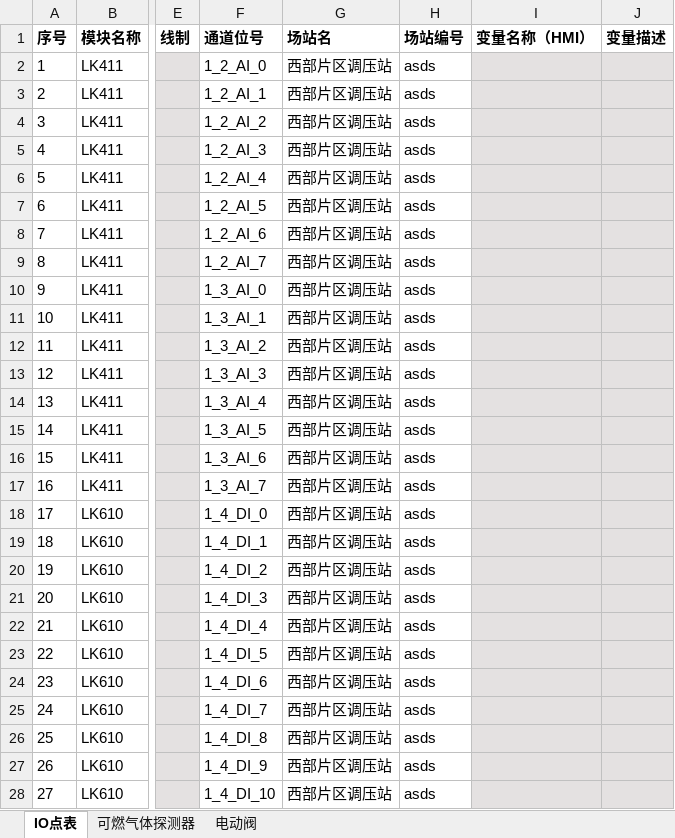
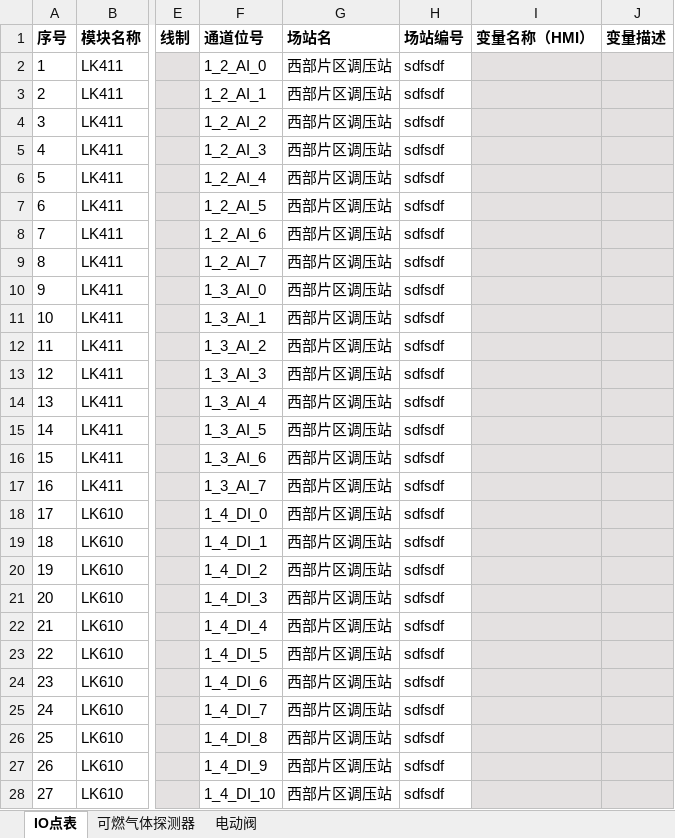
Before and after one commit to aoguo00/new_jdy_api, an Excel workbook: IO点表模板/西部片区调压站_IO_点表.xlsx, sheet IO点表, drawn as a sheet; only a part is shown, gaps mark what is left out; values as stored, in another font and other column widths than the file's, no borders; the diff covers the shown part only; the diff names each change by its address in the sheet, - before the commit and + after, or states it on an @@ line.

```diff
--- a/IO点表模板/西部片区调压站_IO_点表.xlsx (sheet IO点表)
+++ b/IO点表模板/西部片区调压站_IO_点表.xlsx (sheet IO点表)
-H2:H28 (场站编号): asds
+H2:H28 (场站编号): sdfsdf
```
Also changed, not shown: 85 edited cells elsewhere in this sheet, 9 other files.
